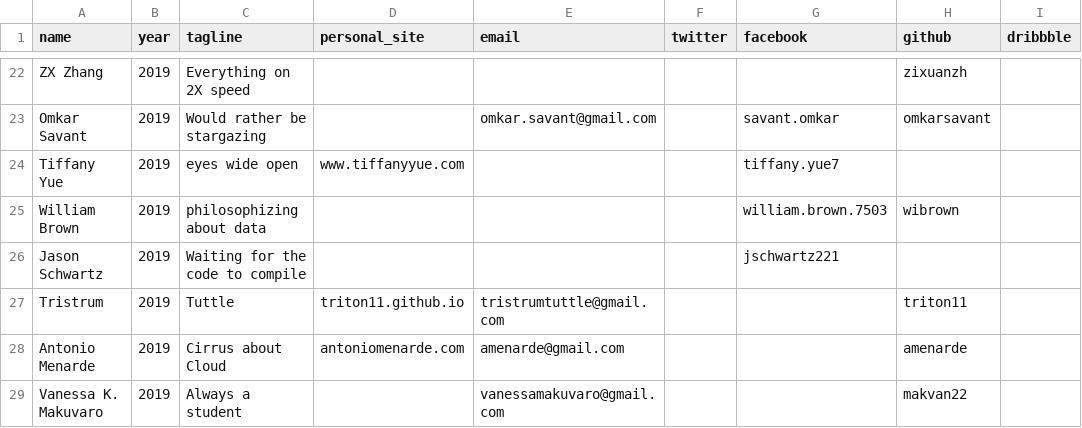
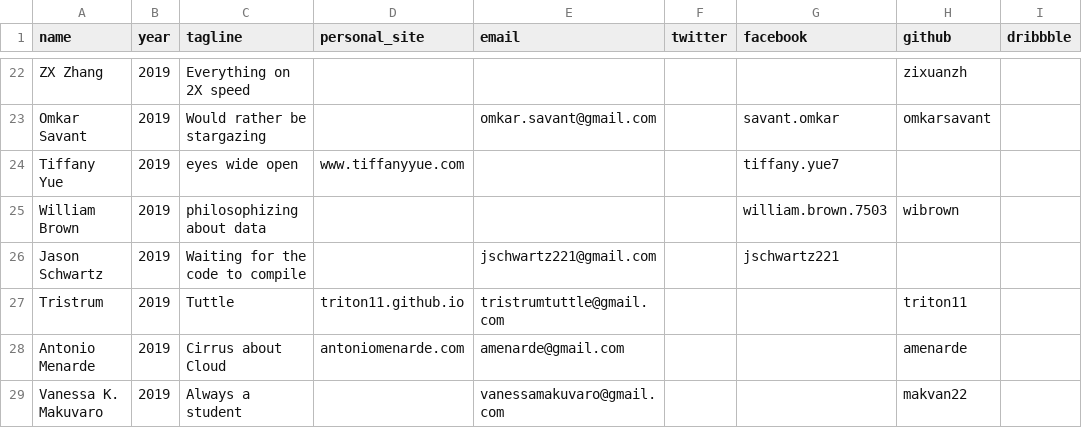
Before and after one commit to bellsociety/bellsociety.com_old, a CSV file: _data/2019.csv, drawn as a sheet; only a part is shown, gaps mark what is left out; the diff names each change by its address in the sheet, - before the commit and + after, or states it on an @@ line.

Commit message:
adding jason's email

```diff
--- a/_data/2019.csv
+++ b/_data/2019.csv
-E26 (email): (empty)
+E26 (email): jschwartz221@gmail.com
```
Also changed, not shown: 1 other file.
